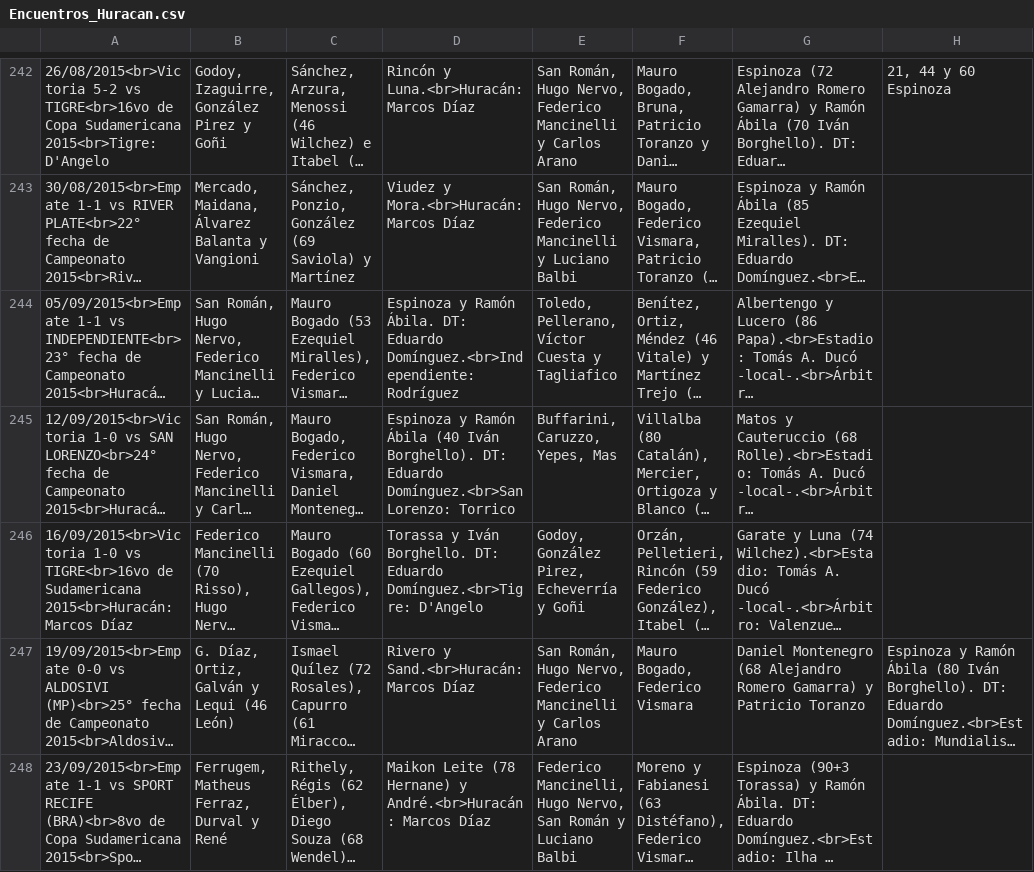
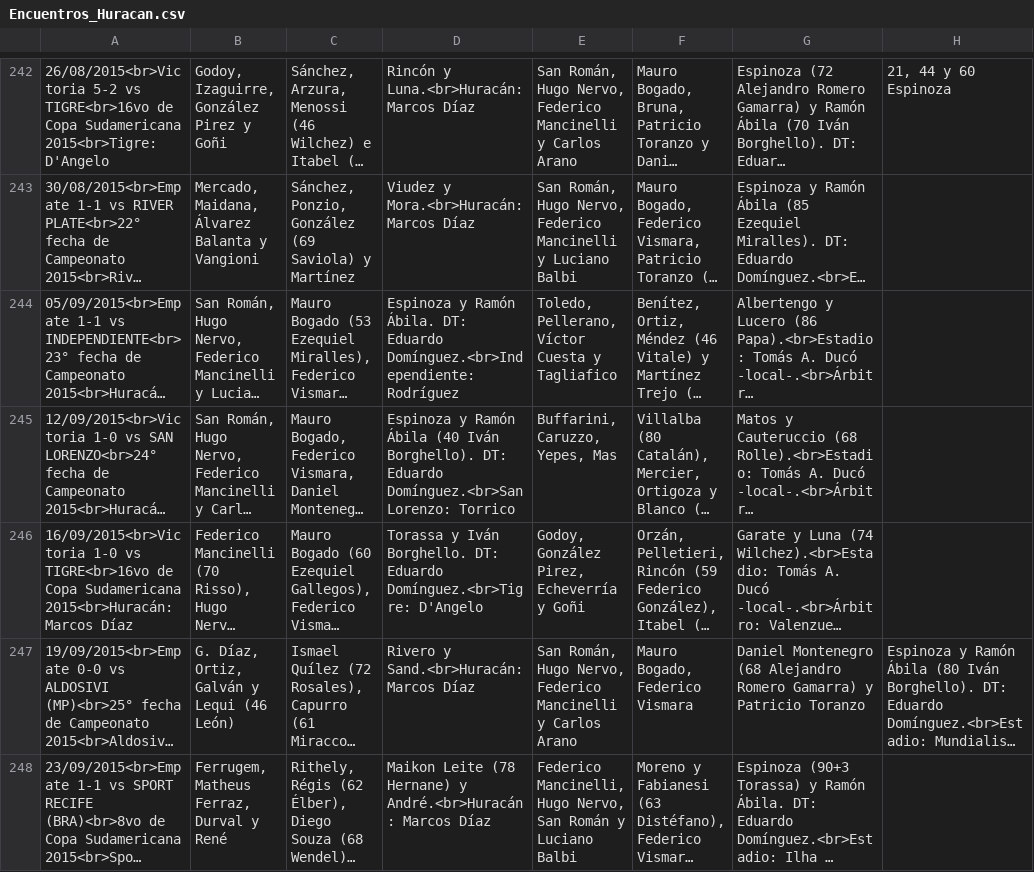
Before and after one commit to globopedia/Lubs, a CSV file: Encuentros_Huracan.csv, drawn as a sheet; only a part is shown, gaps mark what is left out; long unchanged cells end in …; the diff covers the shown part only; the diff names each change by its address in the sheet, - before the commit and + after, or states it on an @@ line.

Commit message:
Update Encuentros_Huracan.csv

```diff
--- a/Encuentros_Huracan.csv
+++ b/Encuentros_Huracan.csv
-A246: …TIGRE<br>16vo de Sudamericana 2015<br>Huracán:…
+A246: …TIGRE<br>16vo de Copa Sudamericana 2015<br>Huracán:…
```
Also changed, not shown: 2 edited cells elsewhere in this file.
